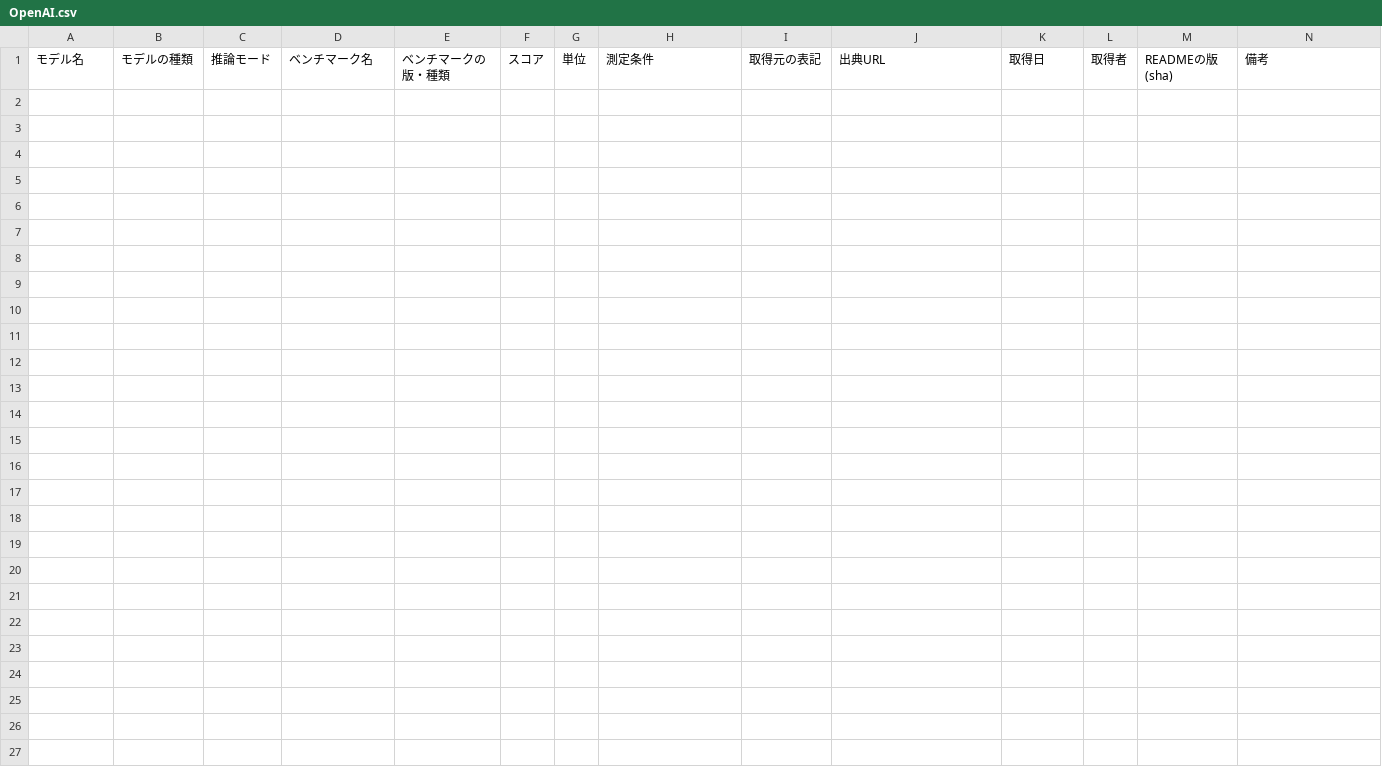
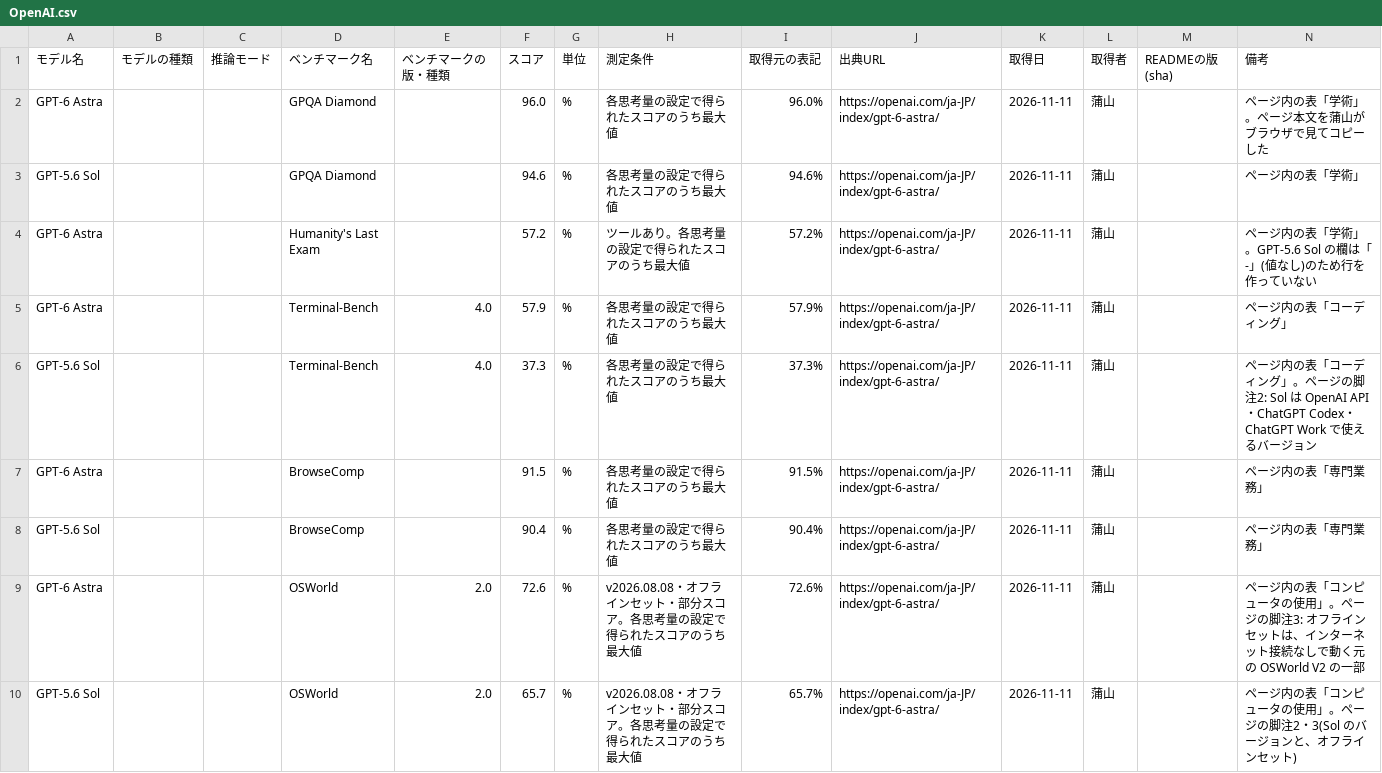
Before and after one commit to 250028/anatomia, a CSV file: data/manual/OpenAI.csv, drawn as a sheet; the diff names each change by its address in the sheet, - before the commit and + after, or states it on an @@ line.

```diff
--- a/data/manual/OpenAI.csv
+++ b/data/manual/OpenAI.csv
+row 2: GPT-6 Astra |  |  | GPQA Diamond |  | 96.0 | % | 各思考量の設定で得られたスコアのうち最大値 | 96.0% | https://openai.com/ja-JP/index/gpt-6-astra/ | 2026-11-11 | 蒲山 |  | ページ内の表「学術」。ページ本文を蒲山がブラウザで見てコピーした
+row 3: GPT-5.6 Sol |  |  | GPQA Diamond |  | 94.6 | % | 各思考量の設定で得られたスコアのうち最大値 | 94.6% | https://openai.com/ja-JP/index/gpt-6-astra/ | 2026-11-11 | 蒲山 |  | ページ内の表「学術」
+row 4: GPT-6 Astra |  |  | Humanity's Last Exam |  | 57.2 | % | ツールあり。各思考量の設定で得られたスコアのうち最大値 | 57.2% | https://openai.com/ja-JP/index/gpt-6-astra/ | 2026-11-11 | 蒲山 |  | ページ内の表「学術」。GPT-5.6 Sol の欄は「-」(値なし)のため行を作っていない
+row 5: GPT-6 Astra |  |  | Terminal-Bench | 4.0 | 57.9 | % | 各思考量の設定で得られたスコアのうち最大値 | 57.9% | https://openai.com/ja-JP/index/gpt-6-astra/ | 2026-11-11 | 蒲山 |  | ページ内の表「コーディング」
+row 6: GPT-5.6 Sol |  |  | Terminal-Bench | 4.0 | 37.3 | % | 各思考量の設定で得られたスコアのうち最大値 | 37.3% | https://openai.com/ja-JP/index/gpt-6-astra/ | 2026-11-11 | 蒲山 |  | ページ内の表「コーディング」。ページの脚注2: Sol は OpenAI API・ChatGPT Codex・ChatGPT Work で使えるバージョン
+row 7: GPT-6 Astra |  |  | BrowseComp |  | 91.5 | % | 各思考量の設定で得られたスコアのうち最大値 | 91.5% | https://openai.com/ja-JP/index/gpt-6-astra/ | 2026-11-11 | 蒲山 |  | ページ内の表「専門業務」
+row 8: GPT-5.6 Sol |  |  | BrowseComp |  | 90.4 | % | 各思考量の設定で得られたスコアのうち最大値 | 90.4% | https://openai.com/ja-JP/index/gpt-6-astra/ | 2026-11-11 | 蒲山 |  | ページ内の表「専門業務」
+row 9: GPT-6 Astra |  |  | OSWorld | 2.0 | 72.6 | % | v2026.08.08・オフラインセット・部分スコア。各思考量の設定で得られたスコアのうち最大値 | 72.6% | https://openai.com/ja-JP/index/gpt-6-astra/ | 2026-11-11 | 蒲山 |  | ページ内の表「コンピュータの使用」。ページの脚注3: オフラインセットは、インターネット接続なしで動く元の OSWorld V2 の一部
+row 10: GPT-5.6 Sol |  |  | OSWorld | 2.0 | 65.7 | % | v2026.08.08・オフラインセット・部分スコア。各思考量の設定で得られたスコアのうち最大値 | 65.7% | https://openai.com/ja-JP/index/gpt-6-astra/ | 2026-11-11 | 蒲山 |  | ページ内の表「コンピュータの使用」。ページの脚注2・3(Sol のバージョンと、オフラインセット)
```
